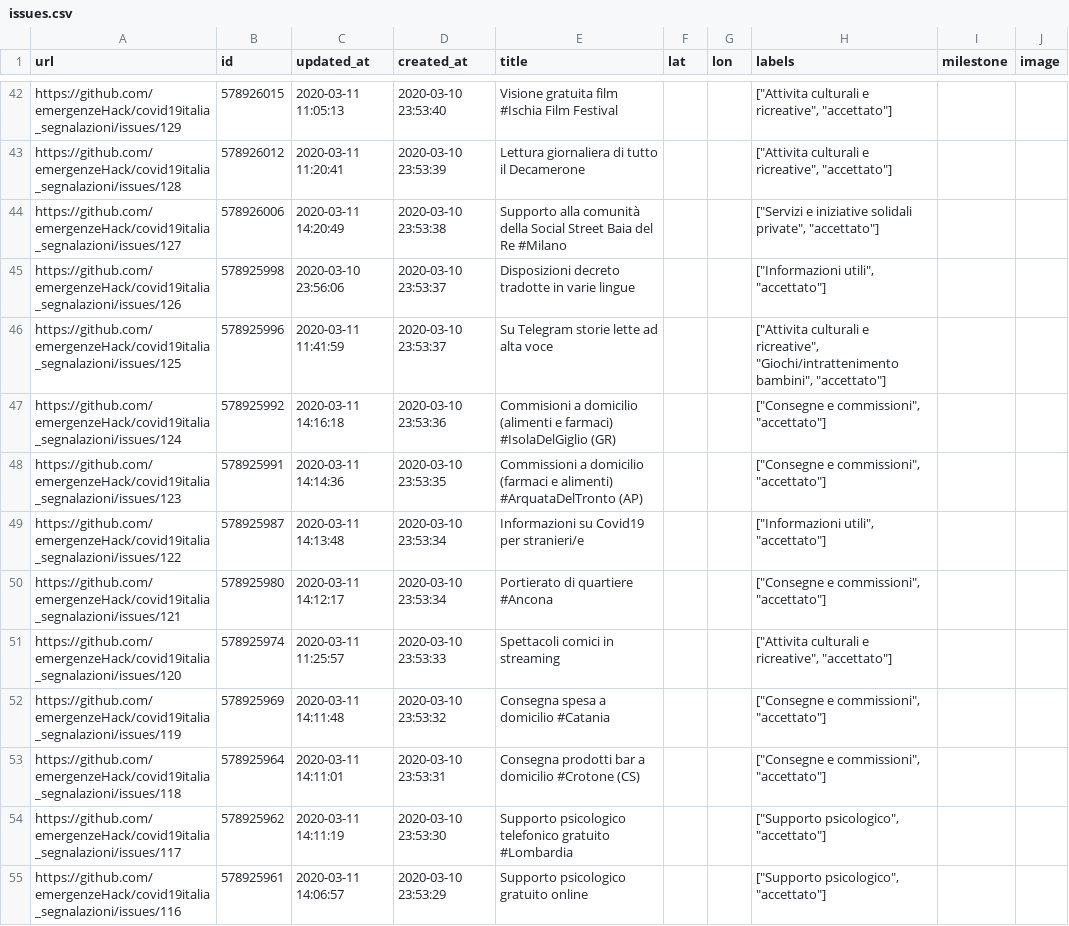
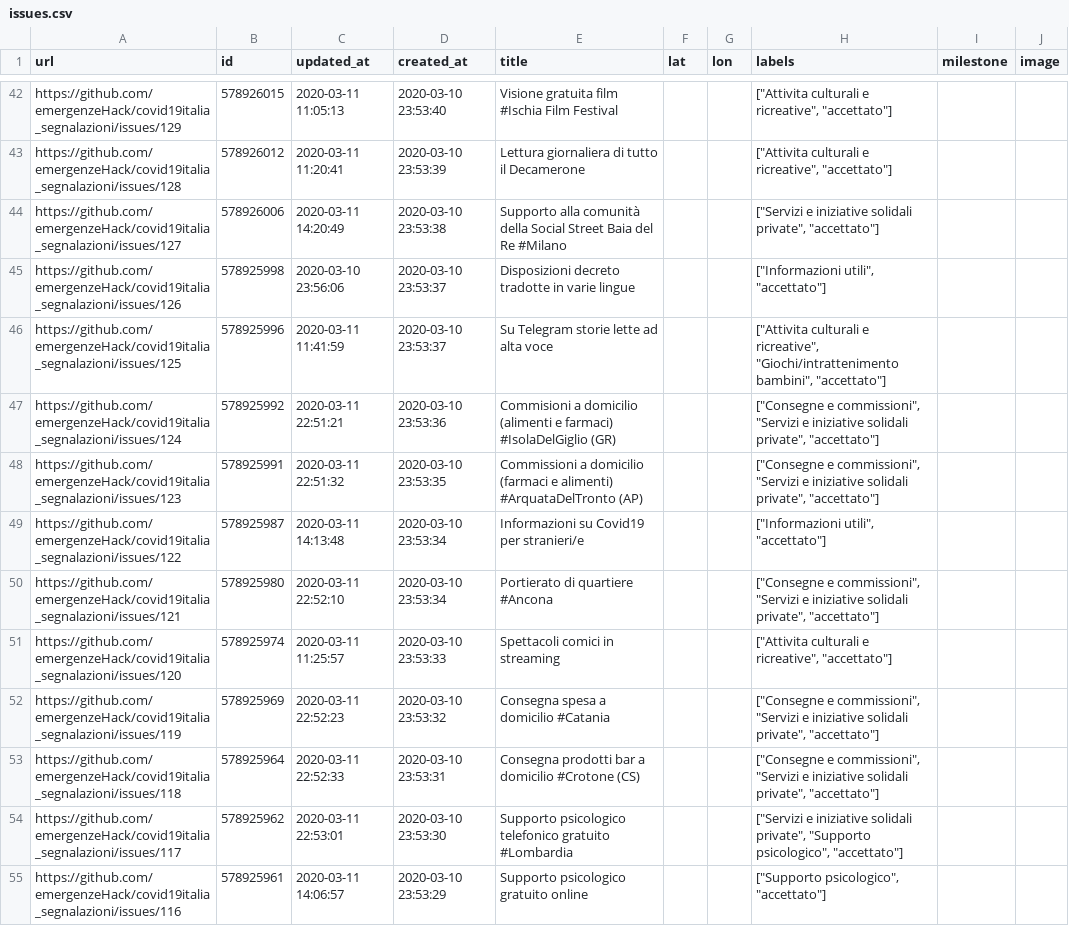
Before and after one commit to emergenzeHack/covid19italia, a CSV file: _data/issues.csv, drawn as a sheet; only a part is shown, gaps mark what is left out; the diff covers the shown part only; the diff names each change by its address in the sheet, - before the commit and + after, or states it on an @@ line.

```diff
--- a/_data/issues.csv
+++ b/_data/issues.csv
-C47 (updated_at): 2020-03-11 14:16:18
+C47 (updated_at): 2020-03-11 22:51:21
-H47:H48 (labels): …e commissioni", "accettato"]
+H47:H48 (labels): …e commissioni", "Servizi e iniziative solidali private", "accettato"]
-C48 (updated_at): 2020-03-11 14:14:36
+C48 (updated_at): 2020-03-11 22:51:32
-C50 (updated_at): 2020-03-11 14:12:17
+C50 (updated_at): 2020-03-11 22:52:10
-H50 (labels): …e commissioni", "accettato"]
+H50 (labels): …e commissioni", "Servizi e iniziative solidali private", "accettato"]
-C52 (updated_at): 2020-03-11 14:11:48
+C52 (updated_at): 2020-03-11 22:52:23
-H52:H53 (labels): …e commissioni", "accettato"]
+H52:H53 (labels): …e commissioni", "Servizi e iniziative solidali private", "accettato"]
-C53 (updated_at): 2020-03-11 14:11:01
+C53 (updated_at): 2020-03-11 22:52:33
-C54 (updated_at): 2020-03-11 14:11:19
+C54 (updated_at): 2020-03-11 22:53:01
-H54 (labels): ["Supporto psicologico", "accettato"]
+H54 (labels): ["Servizi e iniziative solidali private", "Supporto psicologico", "accettato"]
```
Also changed, not shown: 16 edited cells elsewhere in this file, 2 other files.
